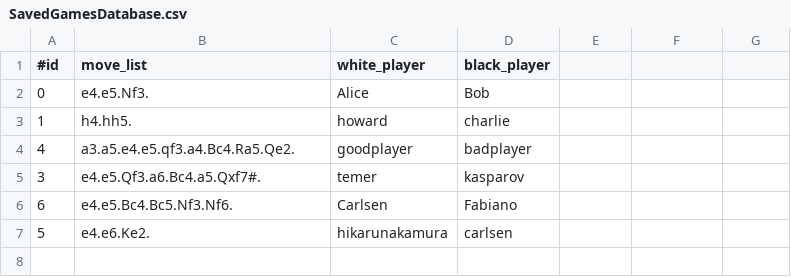
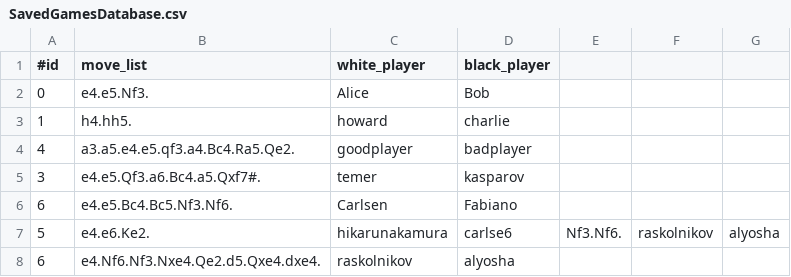
Before and after one commit to stangeqwq/ChessApplication, a CSV file: SavedGamesDatabase.csv, drawn as a sheet.

```diff
--- a/SavedGamesDatabase.csv
+++ b/SavedGamesDatabase.csv
@@ -6,2 +6,3 @@
 6,e4.e5.Bc4.Bc5.Nf3.Nf6.,Carlsen,Fabiano
-5,e4.e6.Ke2.,hikarunakamura,carlsen
+5,e4.e6.Ke2.,hikarunakamura,carlse6,Nf3.Nf6.,raskolnikov,alyosha
+6,e4.Nf6.Nf3.Nxe4.Qe2.d5.Qxe4.dxe4.,raskolnikov,alyosha
```
Also changed, not shown: 32 other files.
